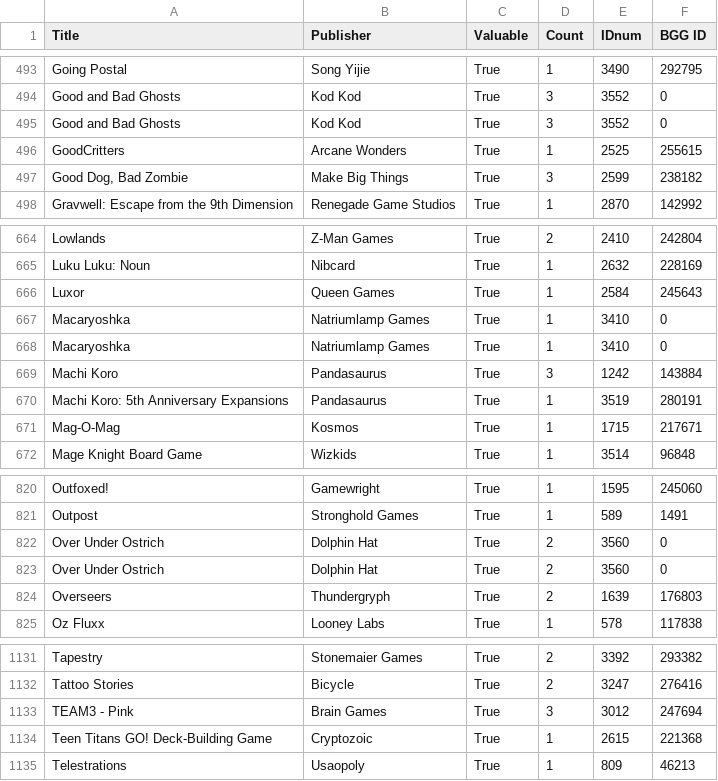
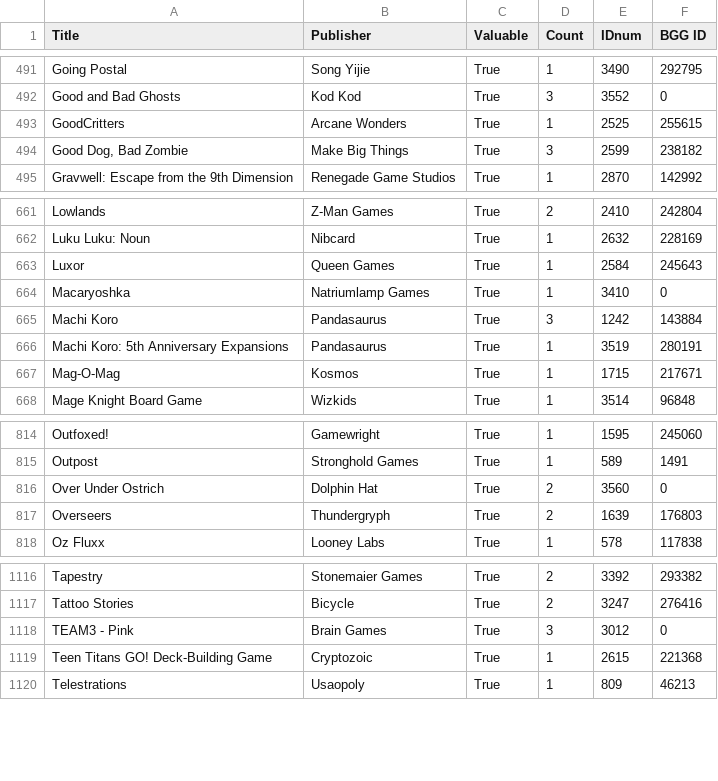
Before and after one commit to MattMorganMDP/Tabletop_Library_Sync, a CSV file: PAXcorrections.csv, drawn as a sheet; only a part is shown, gaps mark what is left out; removed rows and columns are numbered as before the commit, all else as after; the diff covers the shown part only; the diff names each change by its address in the sheet, - before the commit and + after, or states it on an @@ line.

```diff
--- a/PAXcorrections.csv
+++ b/PAXcorrections.csv
-row 495: Good and Bad Ghosts | Kod Kod | True | 3 | 3552 | 0
-row 668: Macaryoshka | Natriumlamp Games | True | 1 | 3410 | 0
-row 822: Over Under Ostrich | Dolphin Hat | True | 2 | 3560 | 0
-F1118 (BGG ID): 247694
+F1118 (BGG ID): 0
```
Also changed, not shown: 12 removed rows elsewhere in this file, 3 other files.
